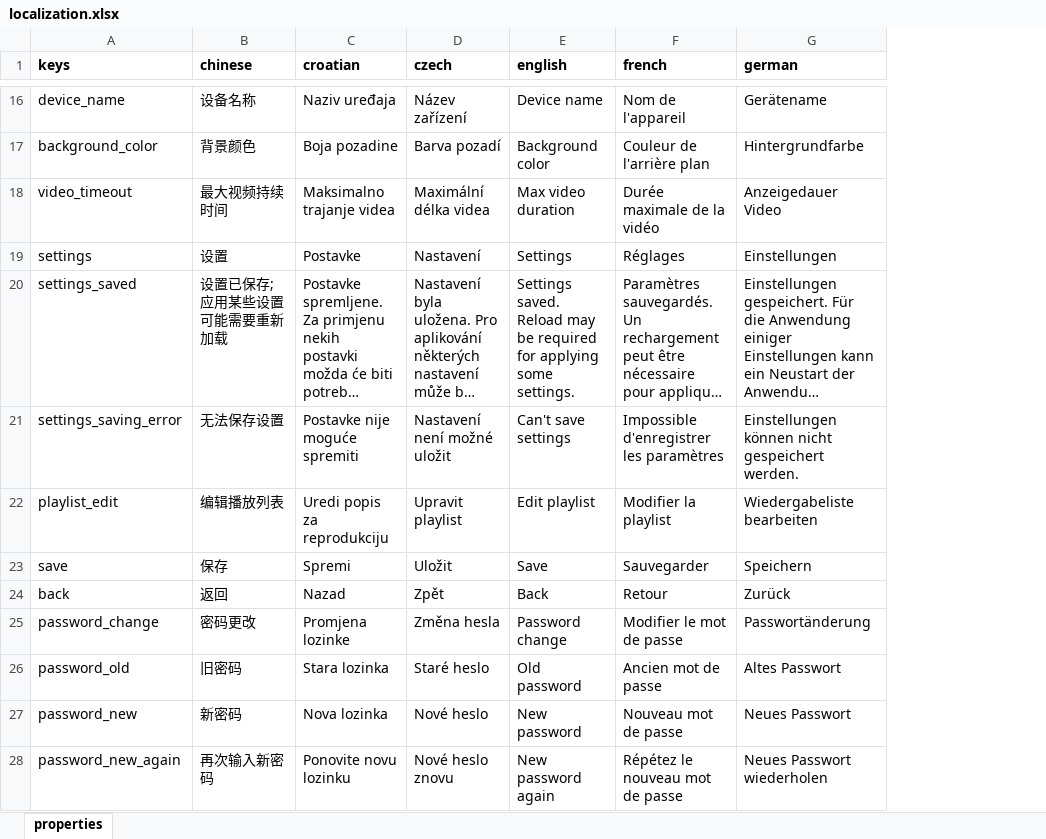
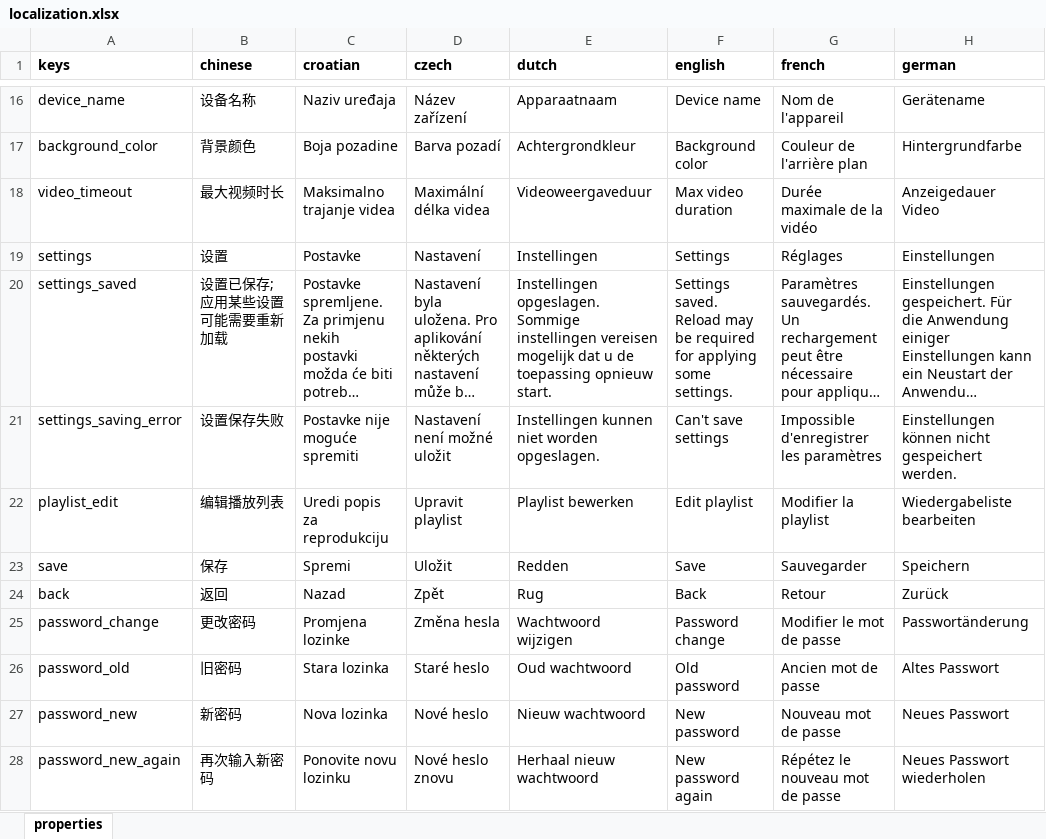
Before and after one commit to milan-fabian/slideshow-localization, an Excel workbook: backend/localization.xlsx, sheet properties, drawn as a sheet; only a part is shown, gaps mark what is left out; long unchanged cells end in …; values as stored, in another font and other column widths than the file's, no borders; the diff covers the shown part only; the diff names each change by its address in the sheet, - before the commit and + after, or states it on an @@ line.

```diff
--- a/backend/localization.xlsx (sheet properties)
+++ b/backend/localization.xlsx (sheet properties)
+column E (dutch), rows 16-28: Apparaatnaam | Achtergrondkleur | Videoweergaveduur | Instellingen | Instellingen opgeslagen. Sommige instellingen vereisen mogelijk dat u de toepassing opnieuw start. | Instellingen kunnen niet worden opgeslagen. | Playlist bewerken | Redden | Rug | Wachtwoord wijzigen | Oud wachtwoord | Nieuw wachtwoord | Herhaal nieuw wachtwoord
-B18 (chinese): 最大视频持续时间
+B18 (chinese): 最大视频时长
-B21 (chinese): 无法保存设置
+B21 (chinese): 设置保存失败
-B25 (chinese): 密码更改
+B25 (chinese): 更改密码
```
Also changed, not shown: 2 added rows and 46 edited cells elsewhere in this sheet, 18 other files.
